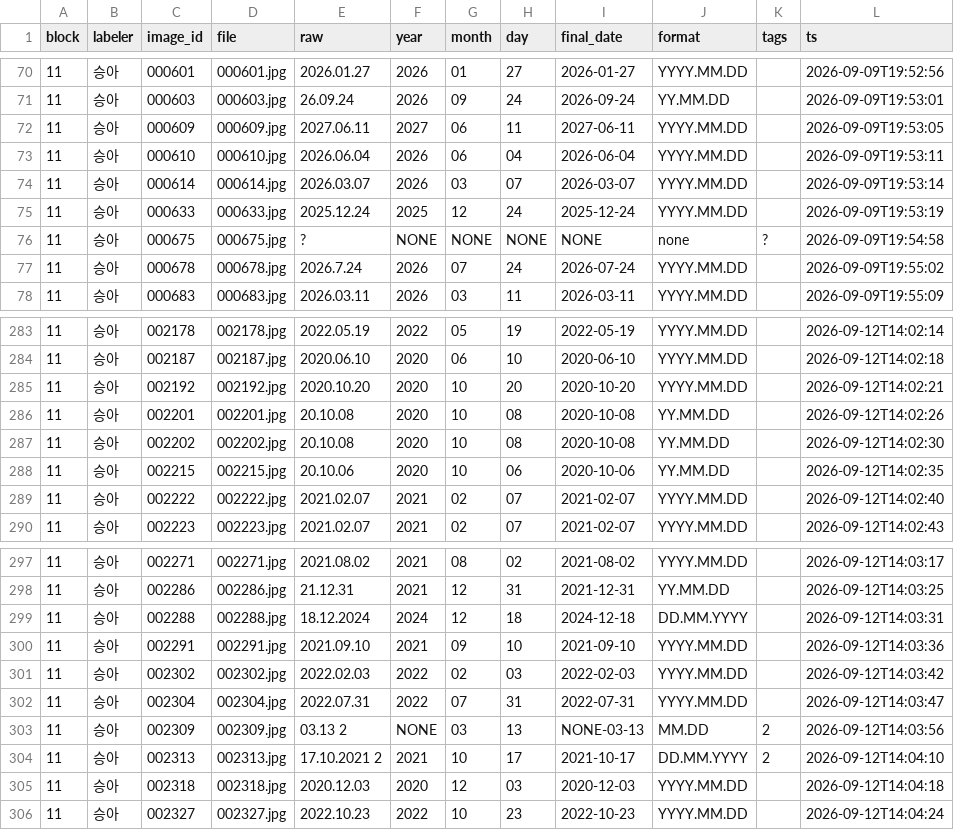
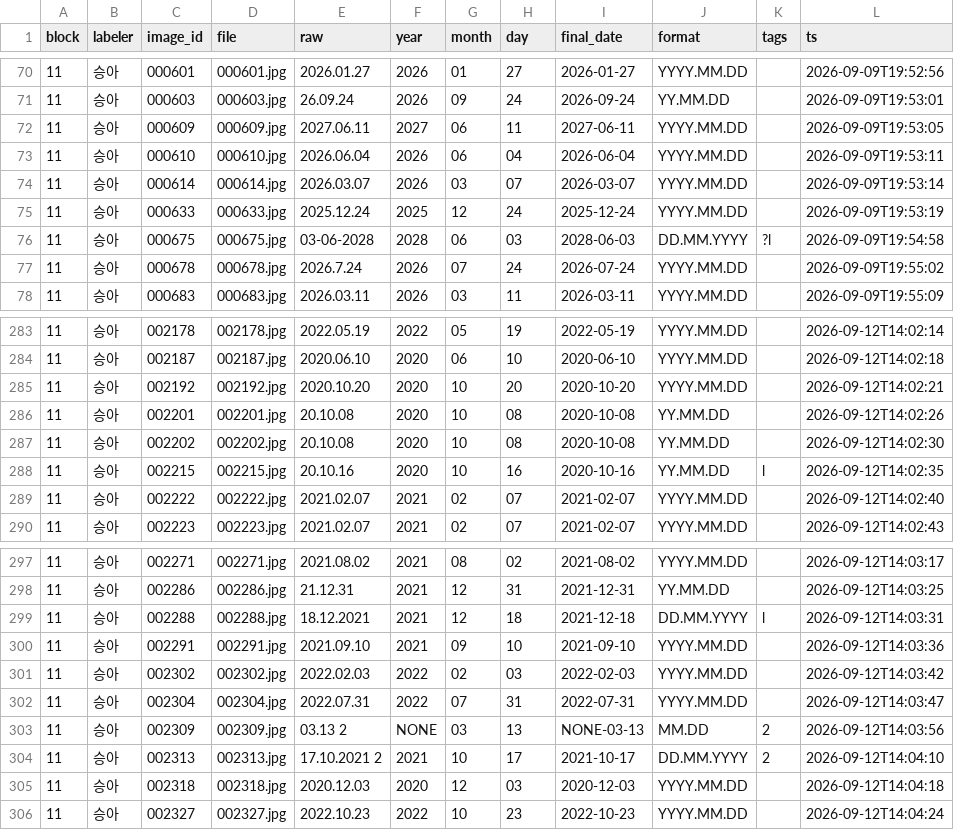
Before and after one commit to LEEbyeongchul/itda3-CODE-subway, a CSV file: custom_data/labels/labels_block11.csv, drawn as a sheet; only a part is shown, gaps mark what is left out.

```diff
--- a/custom_data/labels/labels_block11.csv
+++ b/custom_data/labels/labels_block11.csv
@@ -75,3 +75,3 @@ block,labeler,image_id,file,raw,year,month,day,final_date,format,tags,ts
 11,승아,000633,000633.jpg,2025.12.24,2025,12,24,2025-12-24,YYYY.MM.DD,,2026-09-09T19:53:19
-11,승아,000675,000675.jpg,?,NONE,NONE,NONE,NONE,none,?,2026-09-09T19:54:58
+11,승아,000675,000675.jpg,03-06-2028,2028,06,03,2028-06-03,DD.MM.YYYY,?l,2026-09-09T19:54:58
 11,승아,000678,000678.jpg,2026.7.24,2026,07,24,2026-07-24,YYYY.MM.DD,,2026-09-09T19:55:02
@@ -287,3 +287,3 @@ block,labeler,image_id,file,raw,year,month,day,final_date,format,tags,ts
 11,승아,002202,002202.jpg,20.10.08,2020,10,08,2020-10-08,YY.MM.DD,,2026-09-12T14:02:30
-11,승아,002215,002215.jpg,20.10.06,2020,10,06,2020-10-06,YY.MM.DD,,2026-09-12T14:02:35
+11,승아,002215,002215.jpg,20.10.16,2020,10,16,2020-10-16,YY.MM.DD,l,2026-09-12T14:02:35
 11,승아,002222,002222.jpg,2021.02.07,2021,02,07,2021-02-07,YYYY.MM.DD,,2026-09-12T14:02:40
@@ -298,3 +298,3 @@ block,labeler,image_id,file,raw,year,month,day,final_date,format,tags,ts
 11,승아,002286,002286.jpg,21.12.31,2021,12,31,2021-12-31,YY.MM.DD,,2026-09-12T14:03:25
-11,승아,002288,002288.jpg,18.12.2024,2024,12,18,2024-12-18,DD.MM.YYYY,,2026-09-12T14:03:31
+11,승아,002288,002288.jpg,18.12.2021,2021,12,18,2021-12-18,DD.MM.YYYY,l,2026-09-12T14:03:31
 11,승아,002291,002291.jpg,2021.09.10,2021,09,10,2021-09-10,YYYY.MM.DD,,2026-09-12T14:03:36
```
Also changed, not shown: custom_data/labels/labels_block13.csv, custom_data/labels/labels_block9.csv, 20 other files.
